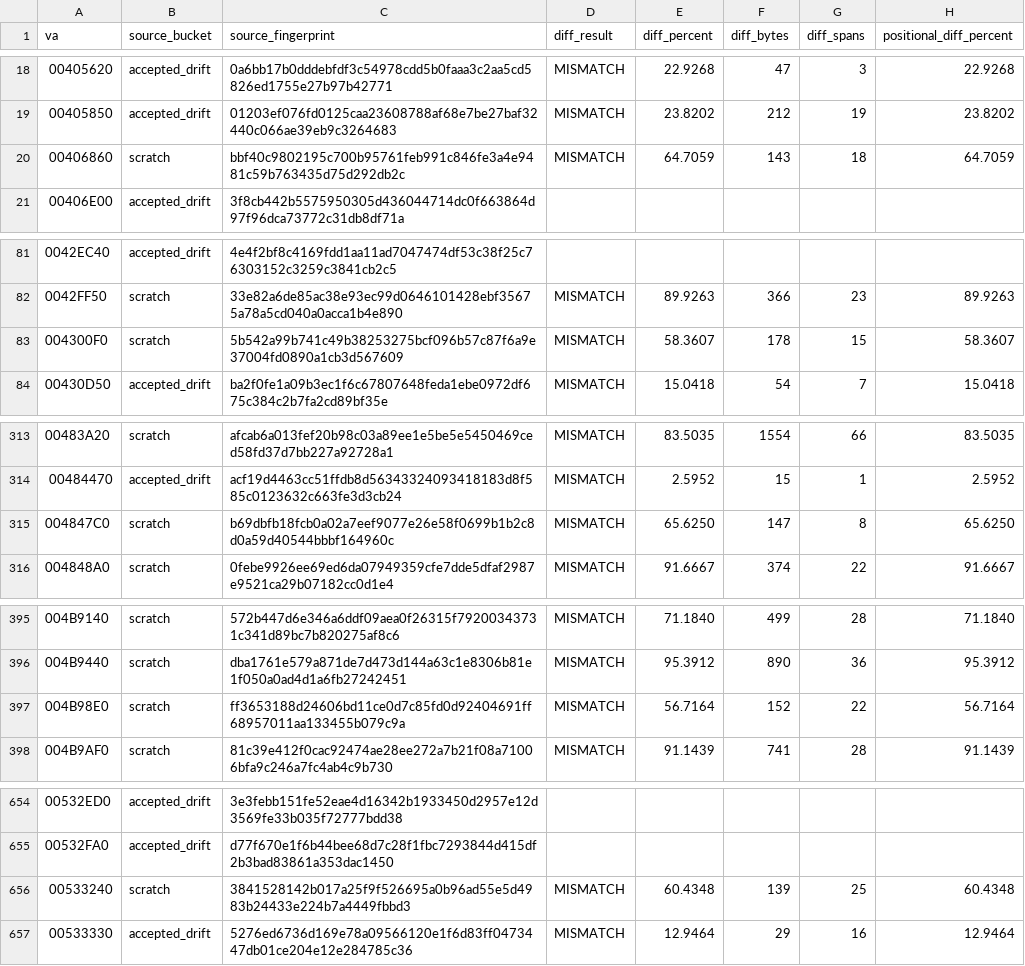
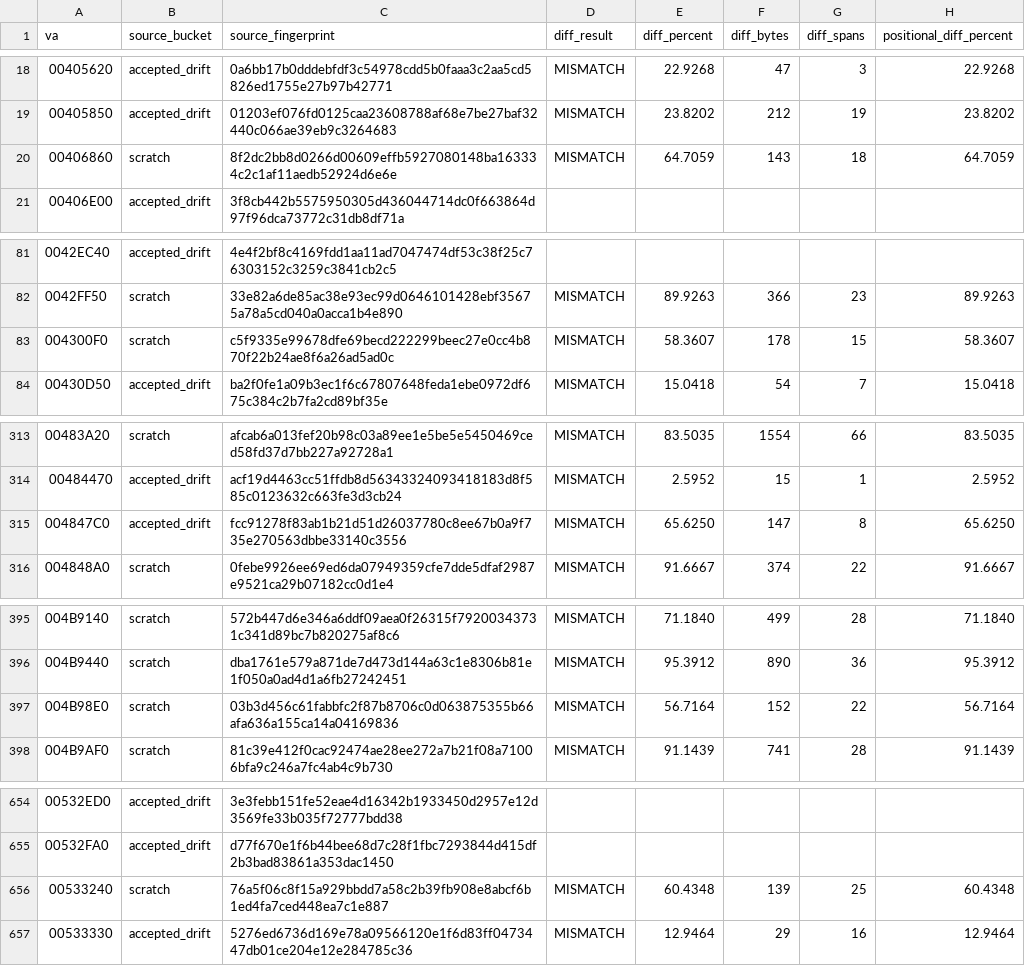
Before and after one commit to dcostap/aoe1-decomp, a CSV file: project_status_metrics.csv, drawn as a sheet; only a part is shown, gaps mark what is left out; the diff names each change by its address in the sheet, - before the commit and + after, or states it on an @@ line.

Commit message:
Refresh project status metrics

```diff
--- a/project_status_metrics.csv
+++ b/project_status_metrics.csv
-C20 (source_fingerprint): bbf40c9802195c700b95761feb991c846fe3a4e9481c59b763435d75d292db2c
+C20 (source_fingerprint): 8f2dc2bb8d0266d00609effb5927080148ba163334c2c1af11aedb52924d6e6e
-C83 (source_fingerprint): 5b542a99b741c49b38253275bcf096b57c87f6a9e37004fd0890a1cb3d567609
+C83 (source_fingerprint): c5f9335e99678dfe69becd222299beec27e0cc4b870f22b24ae8f6a26ad5ad0c
-B315 (source_bucket): scratch
+B315 (source_bucket): accepted_drift
-C315 (source_fingerprint): b69dbfb18fcb0a02a7eef9077e26e58f0699b1b2c8d0a59d40544bbbf164960c
+C315 (source_fingerprint): fcc91278f83ab1b21d51d26037780c8ee67b0a9f735e270563dbbe33140c3556
-C397 (source_fingerprint): ff3653188d24606bd11ce0d7c85fd0d92404691ff68957011aa133455b079c9a
+C397 (source_fingerprint): 03b3d456c61fabbfc2f87b8706c0d063875355b66afa636a155ca14a04169836
-C656 (source_fingerprint): 3841528142b017a25f9f526695a0b96ad55e5d4983b24433e224b7a4449fbbd3
+C656 (source_fingerprint): 76a5f06c8f15a929bbdd7a58c2b39fb908e8abcf6b1ed4fa7ced448ea7c1e887
```
